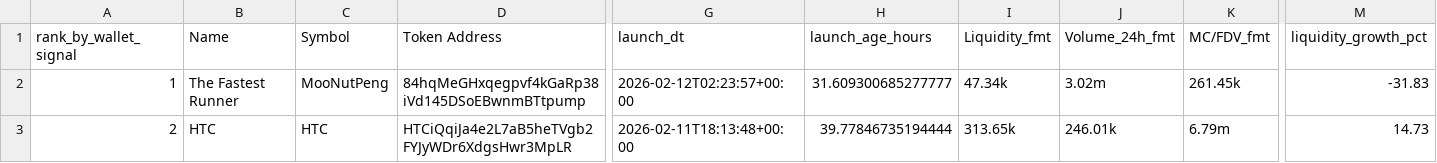
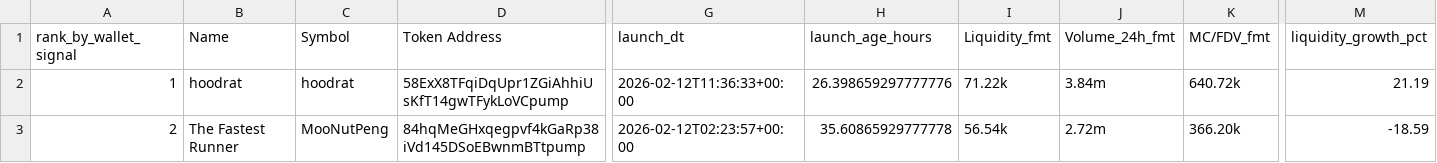
Before and after one commit to ziovajoz/solana-token-csv, a CSV file: output/tokens_24_72h_ranked.csv, drawn as a sheet; only a part is shown, gaps mark what is left out; the diff covers the shown part only; the diff names each change by its address in the sheet, - before the commit and + after, or states it on an @@ line.

```diff
--- a/output/tokens_24_72h_ranked.csv
+++ b/output/tokens_24_72h_ranked.csv
-B2 (Name): The Fastest Runner
+B2 (Name): hoodrat
-C2 (Symbol): MooNutPeng
+C2 (Symbol): hoodrat
-D2 (Token Address): 84hqMeGHxqegpvf4kGaRp38iVd145DSoEBwnmBTtpump
+D2 (Token Address): 58ExX8TFqiDqUpr1ZGiAhhiUsKfT14gwTFykLoVCpump
-G2 (launch_dt): 2026-02-12T02:23:57+00:00
+G2 (launch_dt): 2026-02-12T11:36:33+00:00
-H2 (launch_age_hours): 31.609300685277777
+H2 (launch_age_hours): 26.398659297777776
-I2 (Liquidity_fmt): 47.34k
+I2 (Liquidity_fmt): 71.22k
-J2 (Volume_24h_fmt): 3.02m
+J2 (Volume_24h_fmt): 3.84m
-K2 (MC/FDV_fmt): 261.45k
+K2 (MC/FDV_fmt): 640.72k
-M2 (liquidity_growth_pct): -31.83
+M2 (liquidity_growth_pct): 21.19
-B3 (Name): HTC
+B3 (Name): The Fastest Runner
-C3 (Symbol): HTC
+C3 (Symbol): MooNutPeng
-D3 (Token Address): HTCiQqiJa4e2L7aB5heTVgb2FYJyWDr6XdgsHwr3MpLR
+D3 (Token Address): 84hqMeGHxqegpvf4kGaRp38iVd145DSoEBwnmBTtpump
-G3 (launch_dt): 2026-02-11T18:13:48+00:00
+G3 (launch_dt): 2026-02-12T02:23:57+00:00
-H3 (launch_age_hours): 39.77846735194444
+H3 (launch_age_hours): 35.60865929777778
-I3 (Liquidity_fmt): 313.65k
+I3 (Liquidity_fmt): 56.54k
-J3 (Volume_24h_fmt): 246.01k
+J3 (Volume_24h_fmt): 2.72m
-K3 (MC/FDV_fmt): 6.79m
+K3 (MC/FDV_fmt): 366.20k
-M3 (liquidity_growth_pct): 14.73
+M3 (liquidity_growth_pct): -18.59
```
Also changed, not shown: 2 removed rows and 34 edited cells elsewhere in this file, output/excluded.csv, output/included.csv, 9 other files.
